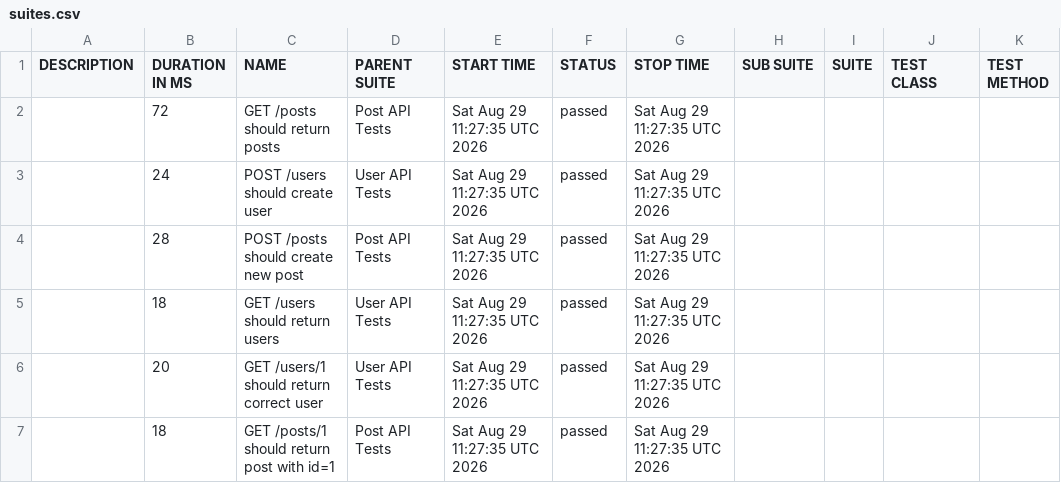
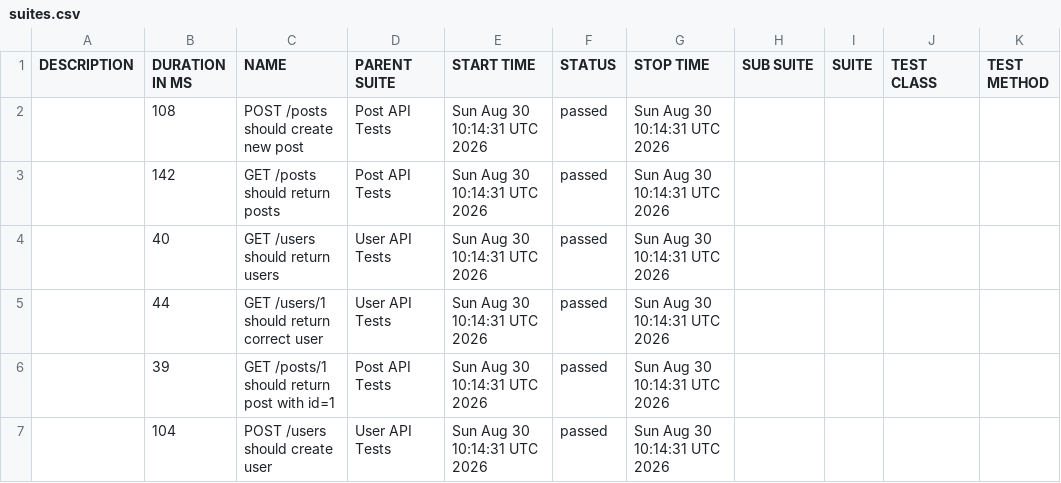
Before and after one commit to AnhAutomationTester/API_Automation_Mocha, a CSV file: data/suites.csv, drawn as a sheet.

```diff
--- a/data/suites.csv
+++ b/data/suites.csv
@@ -1,7 +1,7 @@
 "DESCRIPTION","DURATION IN MS","NAME","PARENT SUITE","START TIME","STATUS","STOP TIME","SUB SUITE","SUITE","TEST CLASS","TEST METHOD"
-"","72","GET /posts should return posts","Post API Tests","Sat Aug 29 11:27:35 UTC 2026","passed","Sat Aug 29 11:27:35 UTC 2026","","","",""
-"","24","POST /users should create user","User API Tests","Sat Aug 29 11:27:35 UTC 2026","passed","Sat Aug 29 11:27:35 UTC 2026","","","",""
-"","28","POST /posts should create new post","Post API Tests","Sat Aug 29 11:27:35 UTC 2026","passed","Sat Aug 29 11:27:35 UTC 2026","","","",""
-"","18","GET /users should return users","User API Tests","Sat Aug 29 11:27:35 UTC 2026","passed","Sat Aug 29 11:27:35 UTC 2026","","","",""
-"","20","GET /users/1 should return correct user","User API Tests","Sat Aug 29 11:27:35 UTC 2026","passed","Sat Aug 29 11:27:35 UTC 2026","","","",""
-"","18","GET /posts/1 should return post with id=1","Post API Tests","Sat Aug 29 11:27:35 UTC 2026","passed","Sat Aug 29 11:27:35 UTC 2026","","","",""
+"","108","POST /posts should create new post","Post API Tests","Sun Aug 30 10:14:31 UTC 2026","passed","Sun Aug 30 10:14:31 UTC 2026","","","",""
+"","142","GET /posts should return posts","Post API Tests","Sun Aug 30 10:14:31 UTC 2026","passed","Sun Aug 30 10:14:31 UTC 2026","","","",""
+"","40","GET /users should return users","User API Tests","Sun Aug 30 10:14:31 UTC 2026","passed","Sun Aug 30 10:14:31 UTC 2026","","","",""
+"","44","GET /users/1 should return correct user","User API Tests","Sun Aug 30 10:14:31 UTC 2026","passed","Sun Aug 30 10:14:31 UTC 2026","","","",""
+"","39","GET /posts/1 should return post with id=1","Post API Tests","Sun Aug 30 10:14:31 UTC 2026","passed","Sun Aug 30 10:14:31 UTC 2026","","","",""
+"","104","POST /users should create user","User API Tests","Sun Aug 30 10:14:31 UTC 2026","passed","Sun Aug 30 10:14:31 UTC 2026","","","",""
```
Also changed, not shown: 50 other files.
